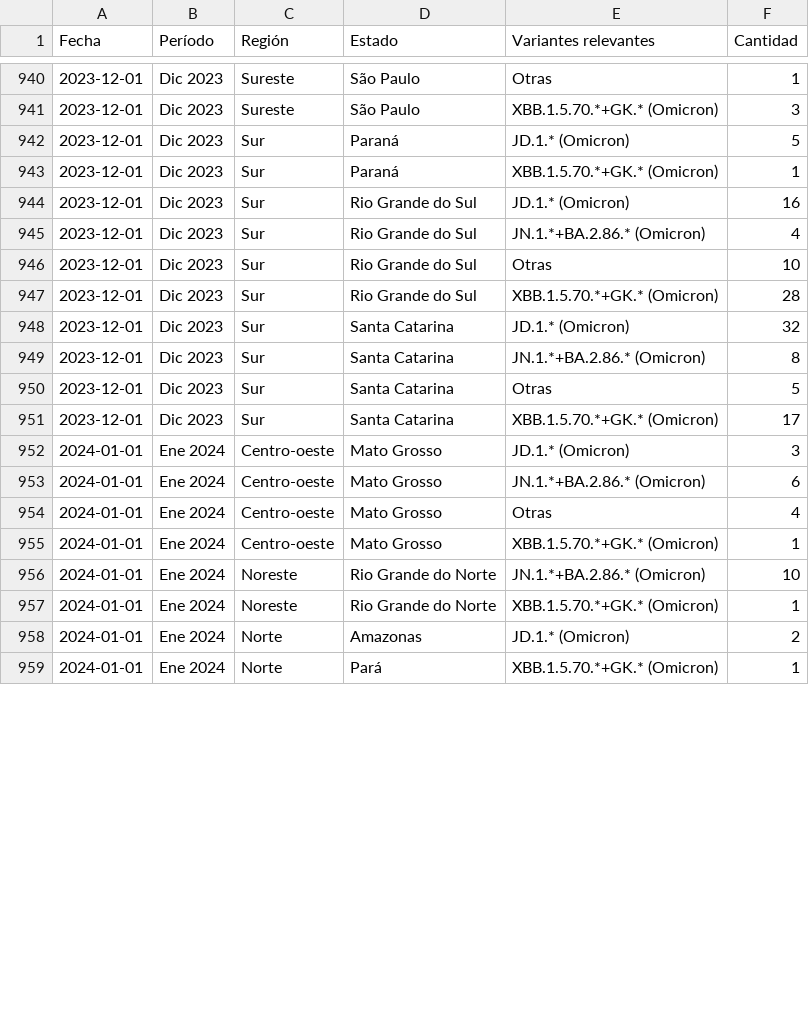
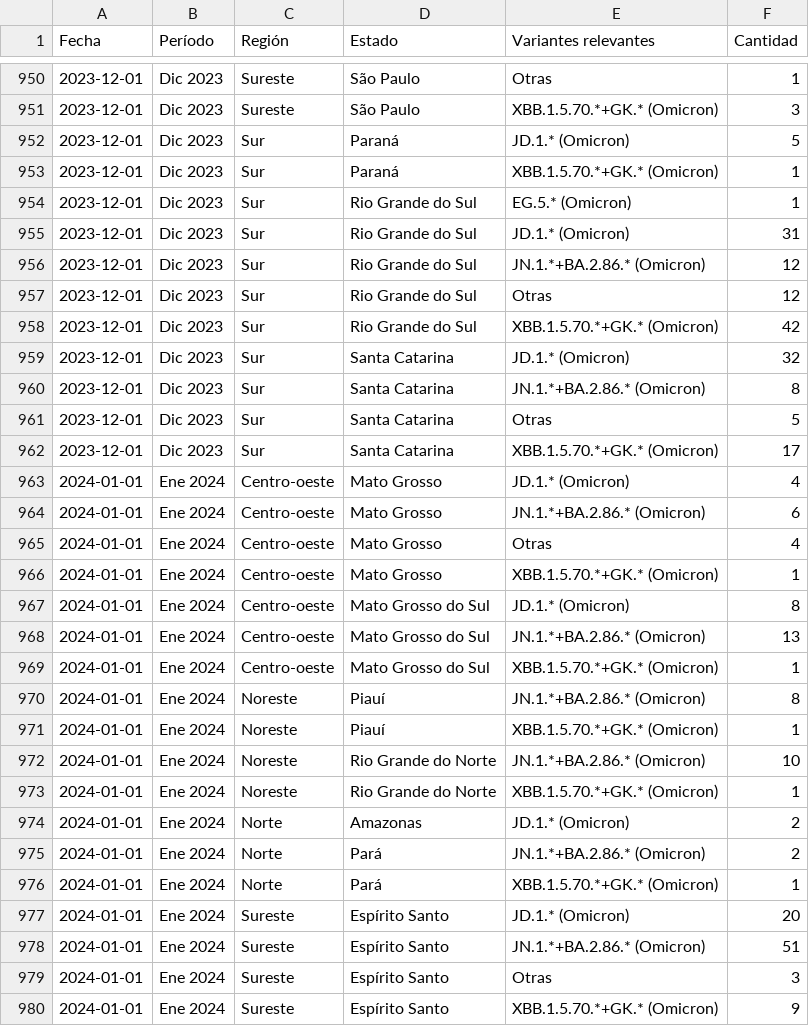
Before and after one commit to vanleiko/RedeGenomica, a CSV file: dfVariantes_ES.csv, drawn as a sheet; only a part is shown, gaps mark what is left out; the diff covers the shown part only.

```diff
--- a/dfVariantes_ES.csv
+++ b/dfVariantes_ES.csv
@@ -943,6 +953,7 @@ Fecha,Período,Región,Estado,Variantes relevantes,Cantidad
 2023-12-01,Dic 2023,Sur,Paraná,XBB.1.5.70.*+GK.* (Omicron),1
-2023-12-01,Dic 2023,Sur,Rio Grande do Sul,JD.1.* (Omicron),16
-2023-12-01,Dic 2023,Sur,Rio Grande do Sul,JN.1.*+BA.2.86.* (Omicron),4
-2023-12-01,Dic 2023,Sur,Rio Grande do Sul,Otras,10
-2023-12-01,Dic 2023,Sur,Rio Grande do Sul,XBB.1.5.70.*+GK.* (Omicron),28
+2023-12-01,Dic 2023,Sur,Rio Grande do Sul,EG.5.* (Omicron),1
+2023-12-01,Dic 2023,Sur,Rio Grande do Sul,JD.1.* (Omicron),31
+2023-12-01,Dic 2023,Sur,Rio Grande do Sul,JN.1.*+BA.2.86.* (Omicron),12
+2023-12-01,Dic 2023,Sur,Rio Grande do Sul,Otras,12
+2023-12-01,Dic 2023,Sur,Rio Grande do Sul,XBB.1.5.70.*+GK.* (Omicron),42
 2023-12-01,Dic 2023,Sur,Santa Catarina,JD.1.* (Omicron),32
@@ -951,3 +962,3 @@ Fecha,Período,Región,Estado,Variantes relevantes,Cantidad
 2023-12-01,Dic 2023,Sur,Santa Catarina,XBB.1.5.70.*+GK.* (Omicron),17
-2024-01-01,Ene 2024,Centro-oeste,Mato Grosso,JD.1.* (Omicron),3
+2024-01-01,Ene 2024,Centro-oeste,Mato Grosso,JD.1.* (Omicron),4
 2024-01-01,Ene 2024,Centro-oeste,Mato Grosso,JN.1.*+BA.2.86.* (Omicron),6
@@ -955,2 +966,7 @@ Fecha,Período,Región,Estado,Variantes relevantes,Cantidad
 2024-01-01,Ene 2024,Centro-oeste,Mato Grosso,XBB.1.5.70.*+GK.* (Omicron),1
+2024-01-01,Ene 2024,Centro-oeste,Mato Grosso do Sul,JD.1.* (Omicron),8
+2024-01-01,Ene 2024,Centro-oeste,Mato Grosso do Sul,JN.1.*+BA.2.86.* (Omicron),13
+2024-01-01,Ene 2024,Centro-oeste,Mato Grosso do Sul,XBB.1.5.70.*+GK.* (Omicron),1
+2024-01-01,Ene 2024,Noreste,Piauí,JN.1.*+BA.2.86.* (Omicron),8
+2024-01-01,Ene 2024,Noreste,Piauí,XBB.1.5.70.*+GK.* (Omicron),1
 2024-01-01,Ene 2024,Noreste,Rio Grande do Norte,JN.1.*+BA.2.86.* (Omicron),10
@@ -958,2 +974,7 @@ Fecha,Período,Región,Estado,Variantes relevantes,Cantidad
 2024-01-01,Ene 2024,Norte,Amazonas,JD.1.* (Omicron),2
+2024-01-01,Ene 2024,Norte,Pará,JN.1.*+BA.2.86.* (Omicron),2
 2024-01-01,Ene 2024,Norte,Pará,XBB.1.5.70.*+GK.* (Omicron),1
+2024-01-01,Ene 2024,Sureste,Espírito Santo,JD.1.* (Omicron),20
+2024-01-01,Ene 2024,Sureste,Espírito Santo,JN.1.*+BA.2.86.* (Omicron),51
+2024-01-01,Ene 2024,Sureste,Espírito Santo,Otras,3
+2024-01-01,Ene 2024,Sureste,Espírito Santo,XBB.1.5.70.*+GK.* (Omicron),9
```
Also changed, not shown: 11 added rows and 25 edited cells elsewhere in this file, dfLinhagens_EN.csv, dfLinhagens_ES.csv, 10 other files.
